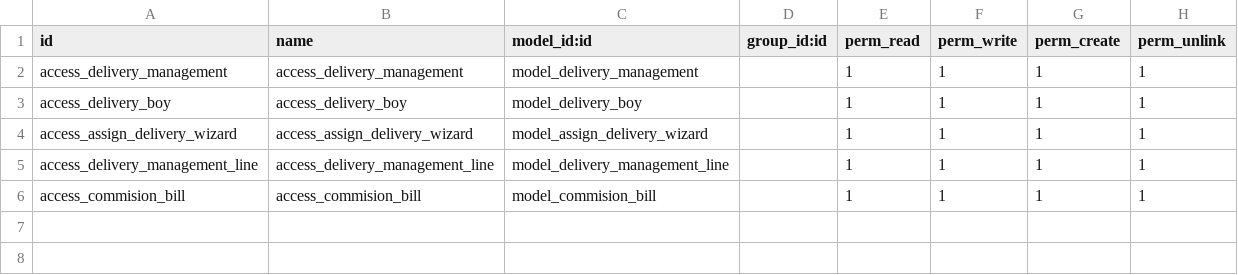
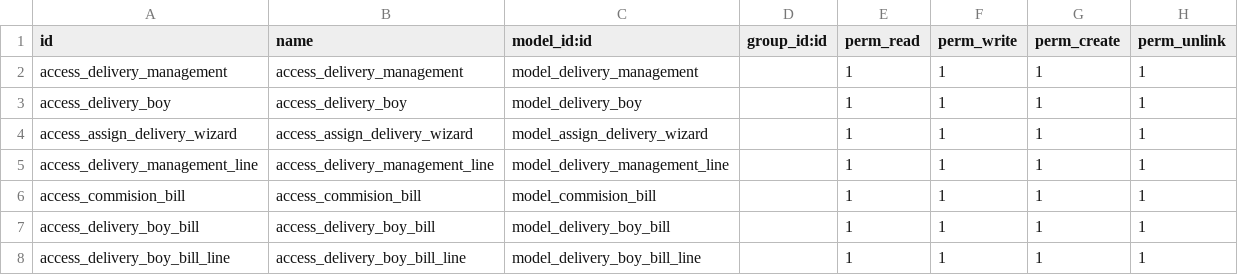
Before and after one commit to vivek-dundigalla/delivery_management, a CSV file: security/ir.model.access.csv, drawn as a sheet; the diff names each change by its address in the sheet, - before the commit and + after, or states it on an @@ line.

```diff
--- a/security/ir.model.access.csv
+++ b/security/ir.model.access.csv
+row 7: access_delivery_boy_bill | access_delivery_boy_bill | model_delivery_boy_bill |  | 1 | 1 | 1 | 1
+row 8: access_delivery_boy_bill_line | access_delivery_boy_bill_line | model_delivery_boy_bill_line |  | 1 | 1 | 1 | 1
```
Also changed, not shown: 9 other files.
